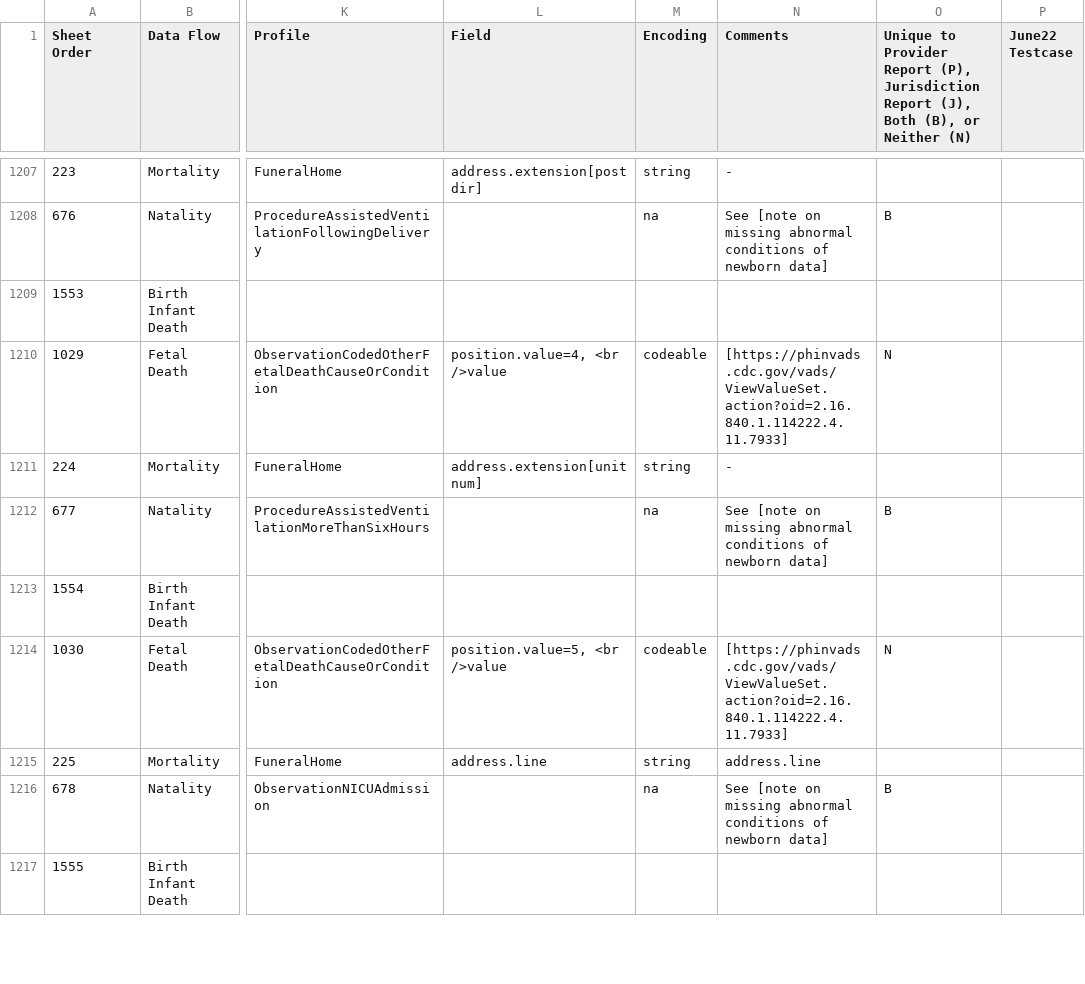
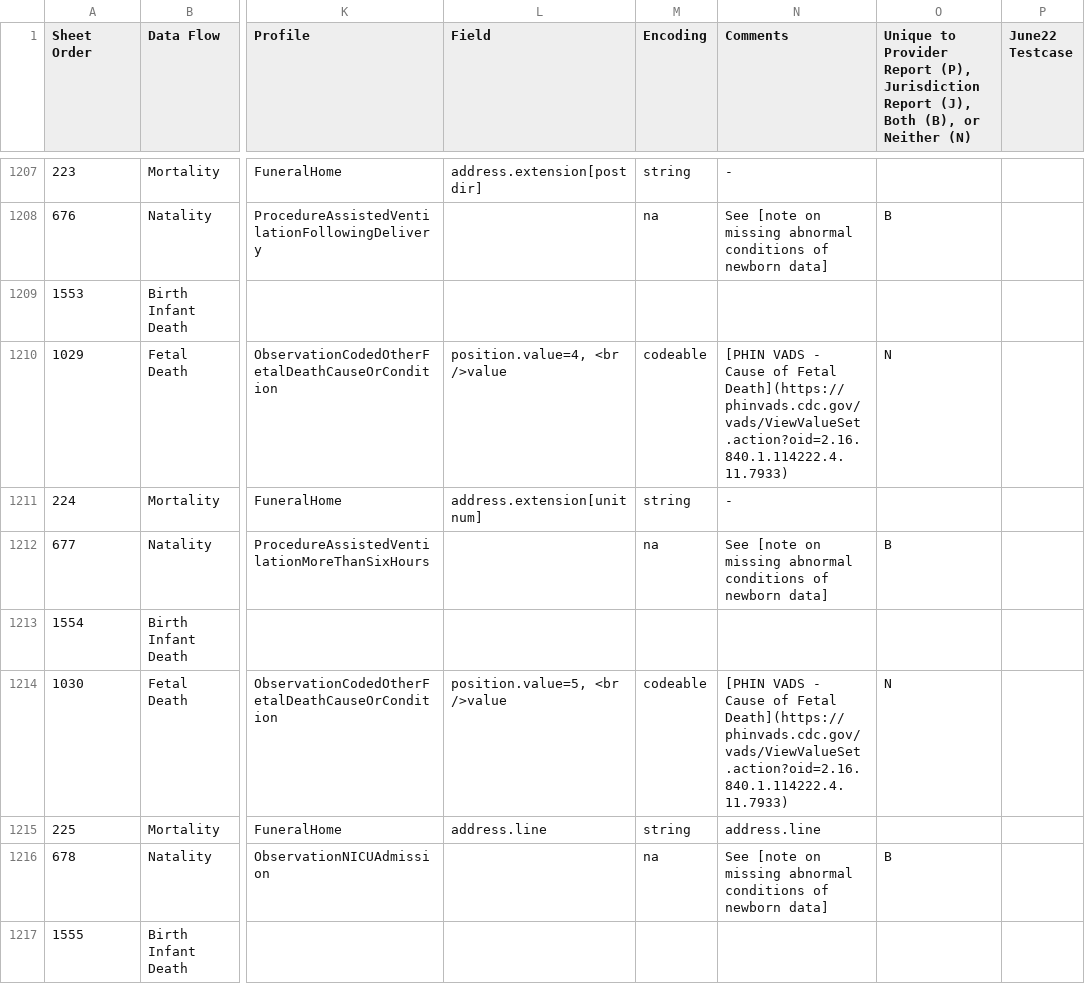
Before and after one commit to HL7/fhir-bfdr, a CSV file: input/images/IJE_File_Layouts_Version_2021_FHIR-2023-02-22-All-Combined.csv, drawn as a sheet; only a part is shown, gaps mark what is left out; the diff covers the shown part only; the diff names each change by its address in the sheet, - before the commit and + after, or states it on an @@ line.

Commit message:
sheet update

```diff
--- a/input/images/IJE_File_Layouts_Version_2021_FHIR-2023-02-22-All-Combined.csv
+++ b/input/images/IJE_File_Layouts_Version_2021_FHIR-2023-02-22-All-Combined.csv
-N1210 (Comments): [https://phinvads.cdc.gov/vads/ViewValueSet.action?oid=2.16.840.1.114222.4.11.7933]
+N1210 (Comments): [PHIN VADS - Cause of Fetal Death](https://phinvads.cdc.gov/vads/ViewValueSet.action?oid=2.16.840.1.114222.4.11.7933)
-N1214 (Comments): [https://phinvads.cdc.gov/vads/ViewValueSet.action?oid=2.16.840.1.114222.4.11.7933]
+N1214 (Comments): [PHIN VADS - Cause of Fetal Death](https://phinvads.cdc.gov/vads/ViewValueSet.action?oid=2.16.840.1.114222.4.11.7933)
```
Also changed, not shown: 6 edited cells elsewhere in this file, input/mapping/IJE_File_Layouts_Version_2021_FHIR-2023-02-22-All-Combined.csv.
